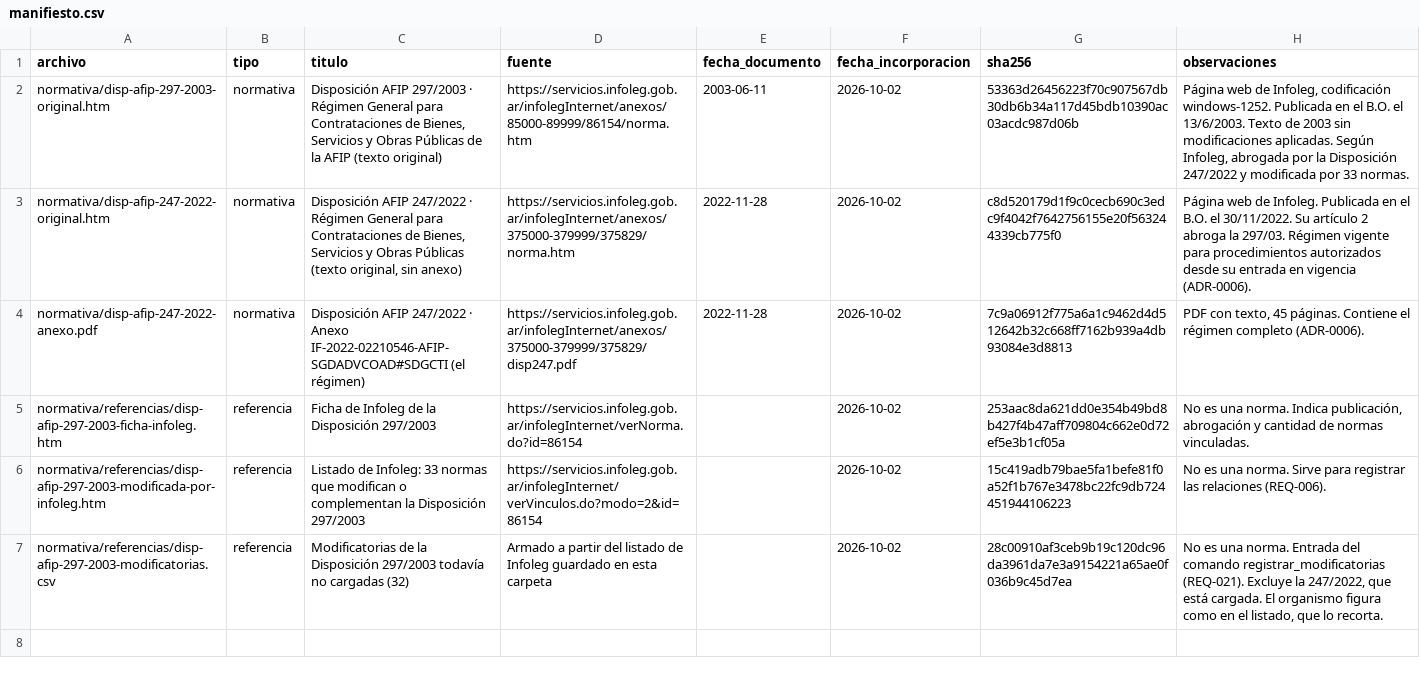
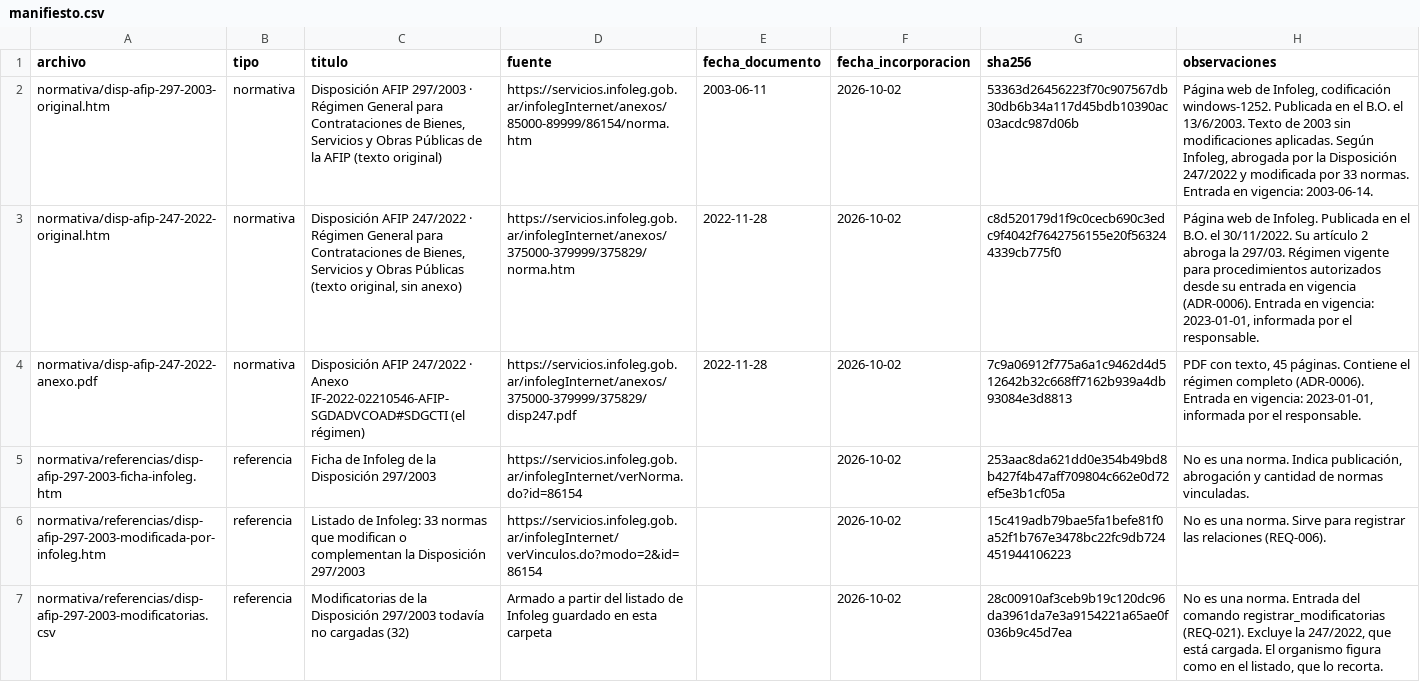
Before and after one commit to snavello/EVALUON, a CSV file: corpus/manifiesto.csv, drawn as a sheet; the diff names each change by its address in the sheet, - before the commit and + after, or states it on an @@ line.

```diff
--- a/corpus/manifiesto.csv
+++ b/corpus/manifiesto.csv
-H2 (observaciones): …33 normas.
+H2 (observaciones): …33 normas. Entrada en vigencia: 2003-06-14.
-H3 (observaciones): …vigencia (ADR-0006).
+H3 (observaciones): …vigencia (ADR-0006). Entrada en vigencia: 2023-01-01, informada por el responsable.
-H4 (observaciones): …completo (ADR-0006).
+H4 (observaciones): …completo (ADR-0006). Entrada en vigencia: 2023-01-01, informada por el responsable.
```
Also changed, not shown: 2 other files.
